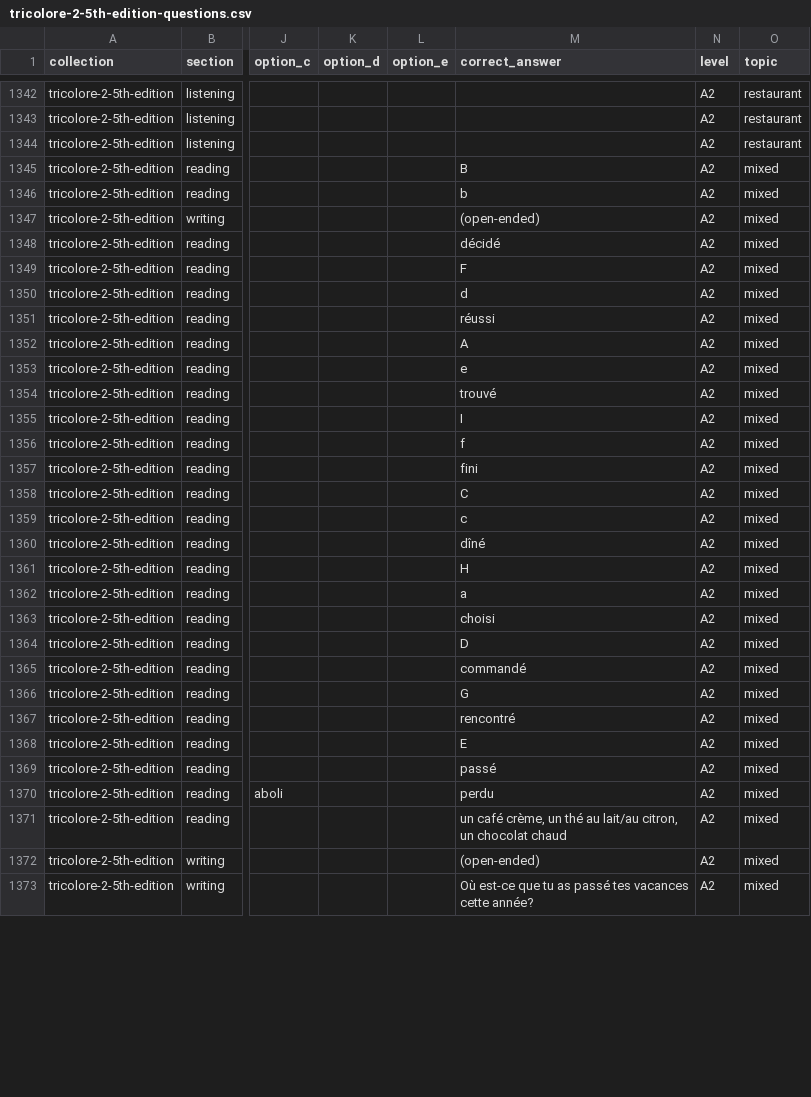
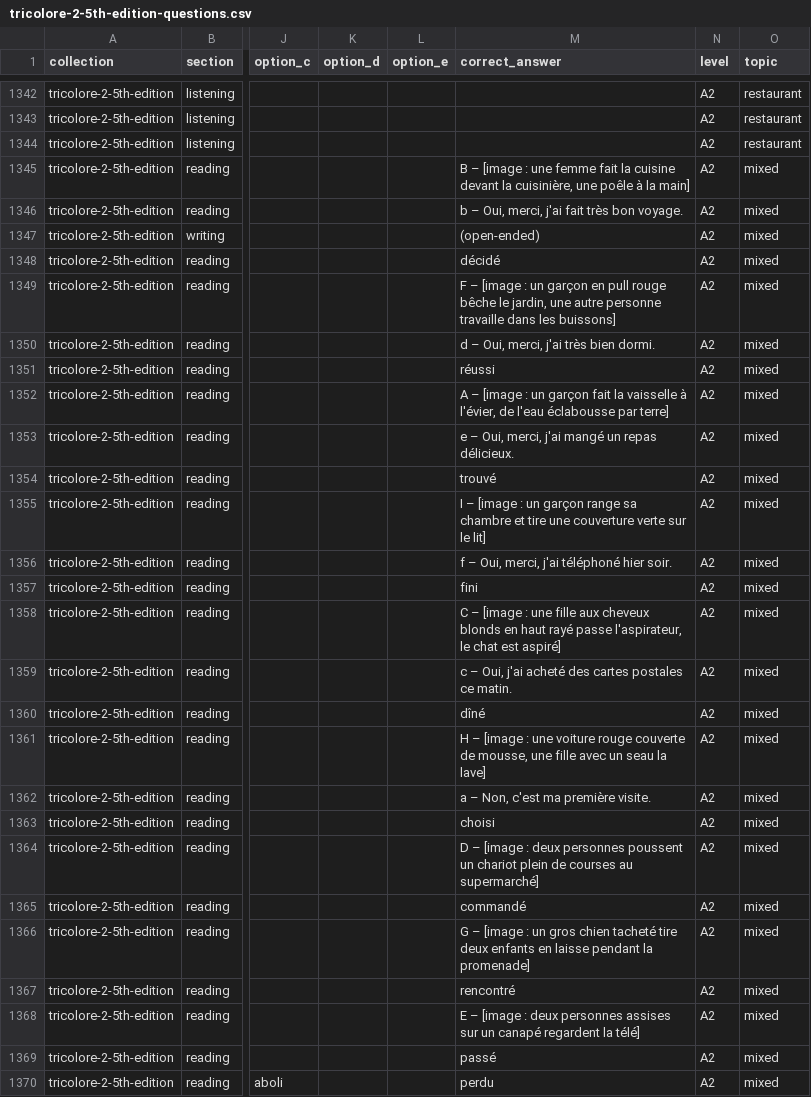
Before and after one commit to Kimosabey/lingotran-engine, a CSV file: french/extracted/_exports/tricolore-2-5th-edition/tricolore-2-5th-edition-questions.csv, drawn as a sheet; only a part is shown, gaps mark what is left out; the shorter side is filled out with more unchanged rows; the diff covers the shown part only; the diff names each change by its address in the sheet, - before the commit and + after, or states it on an @@ line.

```diff
--- a/french/extracted/_exports/tricolore-2-5th-edition/tricolore-2-5th-edition-questions.csv
+++ b/french/extracted/_exports/tricolore-2-5th-edition/tricolore-2-5th-edition-questions.csv
-M1345 (correct_answer): B
+M1345 (correct_answer): B – [image : une femme fait la cuisine devant la cuisinière, une poêle à la main]
-M1346 (correct_answer): b
+M1346 (correct_answer): b – Oui, merci, j'ai fait très bon voyage.
-M1349 (correct_answer): F
+M1349 (correct_answer): F – [image : un garçon en pull rouge bêche le jardin, une autre personne travaille dans les buissons]
-M1350 (correct_answer): d
+M1350 (correct_answer): d – Oui, merci, j'ai très bien dormi.
-M1352 (correct_answer): A
+M1352 (correct_answer): A – [image : un garçon fait la vaisselle à l'évier, de l'eau éclabousse par terre]
-M1353 (correct_answer): e
+M1353 (correct_answer): e – Oui, merci, j'ai mangé un repas délicieux.
-M1355 (correct_answer): I
+M1355 (correct_answer): I – [image : un garçon range sa chambre et tire une couverture verte sur le lit]
-M1356 (correct_answer): f
+M1356 (correct_answer): f – Oui, merci, j'ai téléphoné hier soir.
-M1358 (correct_answer): C
+M1358 (correct_answer): C – [image : une fille aux cheveux blonds en haut rayé passe l'aspirateur, le chat est aspiré]
-M1359 (correct_answer): c
+M1359 (correct_answer): c – Oui, j'ai acheté des cartes postales ce matin.
-M1361 (correct_answer): H
+M1361 (correct_answer): H – [image : une voiture rouge couverte de mousse, une fille avec un seau la lave]
-M1362 (correct_answer): a
+M1362 (correct_answer): a – Non, c'est ma première visite.
-M1364 (correct_answer): D
+M1364 (correct_answer): D – [image : deux personnes poussent un chariot plein de courses au supermarché]
-M1366 (correct_answer): G
+M1366 (correct_answer): G – [image : un gros chien tacheté tire deux enfants en laisse pendant la promenade]
-M1368 (correct_answer): E
+M1368 (correct_answer): E – [image : deux personnes assises sur un canapé regardent la télé]
```
Also changed, not shown: 113 edited cells elsewhere in this file, french/extracted/_exports/cosmopolite-a1-methode/cosmopolite-a1-methode-questions.csv, french/extracted/_exports/tricolore-1-5th-edition/tricolore-1-5th-edition-questions.csv, 48 other files.
